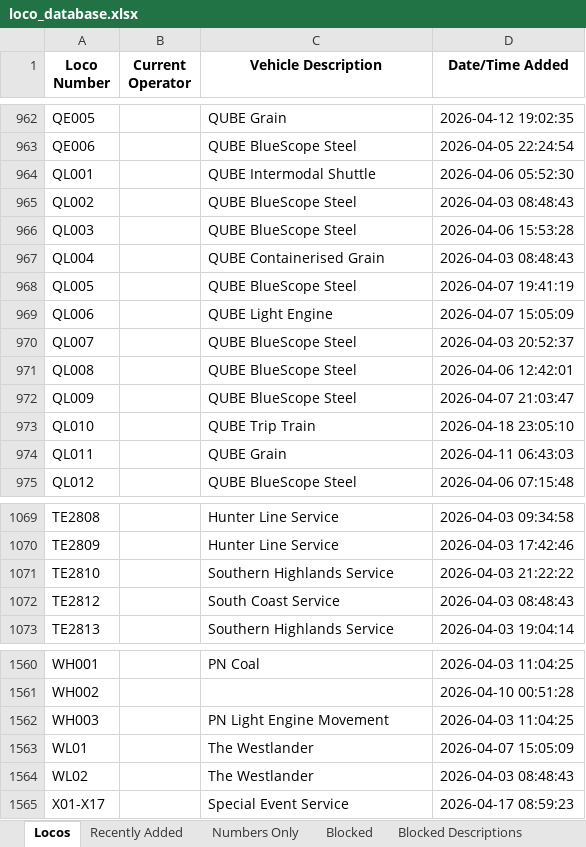
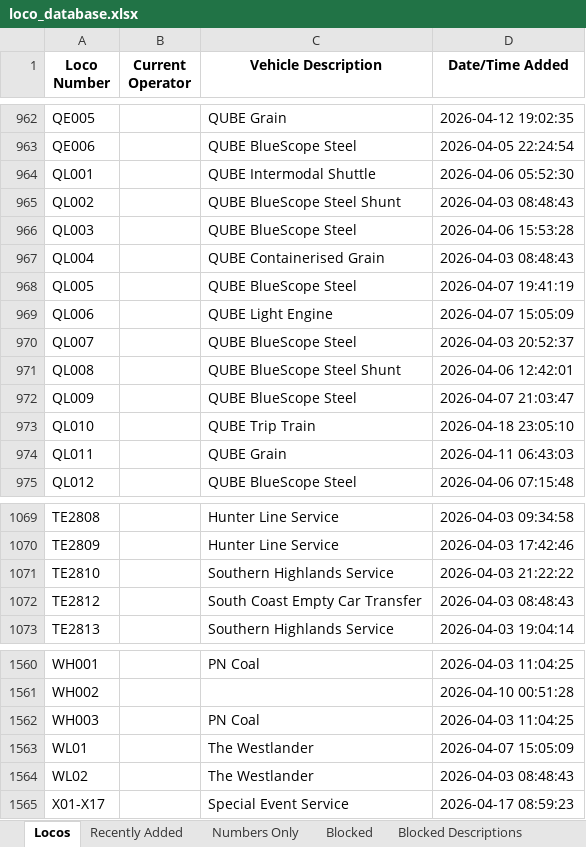
Before and after one commit to grahame21/railops-backend, an Excel workbook: static/downloads/loco_database.xlsx, sheet Locos, drawn as a sheet; only a part is shown, gaps mark what is left out; values as stored, in another font and other column widths than the file's, no borders; the diff covers the shown part only; the diff names each change by its address in the sheet, - before the commit and + after, or states it on an @@ line.

```diff
--- a/static/downloads/loco_database.xlsx (sheet Locos)
+++ b/static/downloads/loco_database.xlsx (sheet Locos)
-C965 (Vehicle Description): QUBE BlueScope Steel
+C965 (Vehicle Description): QUBE BlueScope Steel Shunt
-C971 (Vehicle Description): QUBE BlueScope Steel
+C971 (Vehicle Description): QUBE BlueScope Steel Shunt
-C1072 (Vehicle Description): South Coast Service
+C1072 (Vehicle Description): South Coast Empty Car Transfer
-C1562 (Vehicle Description): PN Light Engine Movement
+C1562 (Vehicle Description): PN Coal
```
Also changed, not shown: 5 edited cells elsewhere in this sheet, sheet Recently Added, static/downloads/loco_numbers_only.xlsx, 9 other files.
